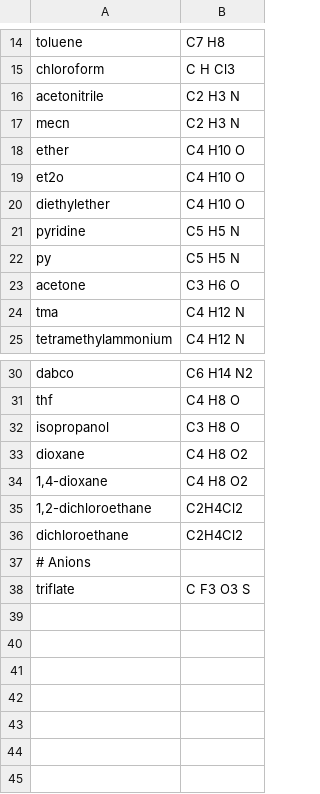
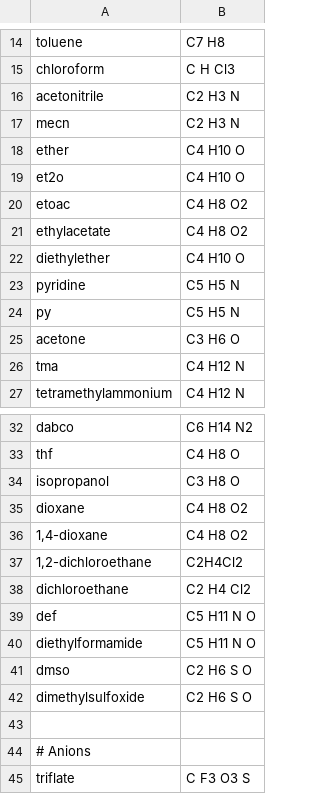
Before and after one commit to MilitaoLucas/olex2-gui, a CSV file: util/pyUtil/gui/tools/moieties.csv, drawn as a sheet; only a part is shown, gaps mark what is left out.

Commit message:
Add a few more moieties

```diff
--- a/util/pyUtil/gui/tools/moieties.csv
+++ b/util/pyUtil/gui/tools/moieties.csv
@@ -19,2 +19,4 @@ ether;C4 H10 O
 et2o;C4 H10 O
+etoac;C4 H8 O2
+ethylacetate;C4 H8 O2
 diethylether;C4 H10 O
@@ -35,3 +37,8 @@ dioxane;C4 H8 O2
 1,2-dichloroethane;C2H4Cl2
-dichloroethane;C2H4Cl2
+dichloroethane;C2 H4 Cl2
+def; C5 H11 N O
+diethylformamide; C5 H11 N O
+dmso; C2 H6 S O
+dimethylsulfoxide; C2 H6 S O
+
 # Anions
```
